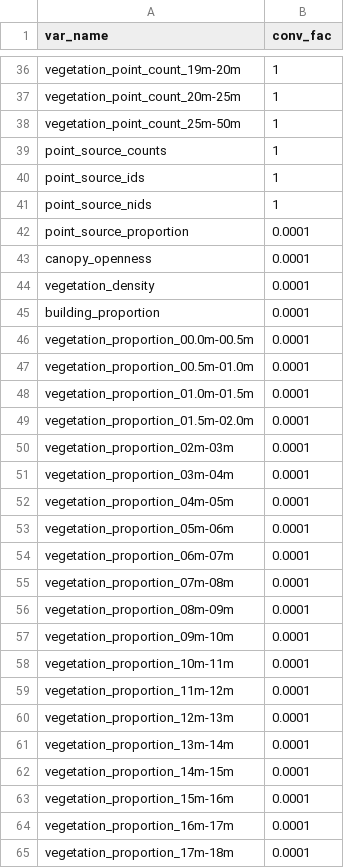
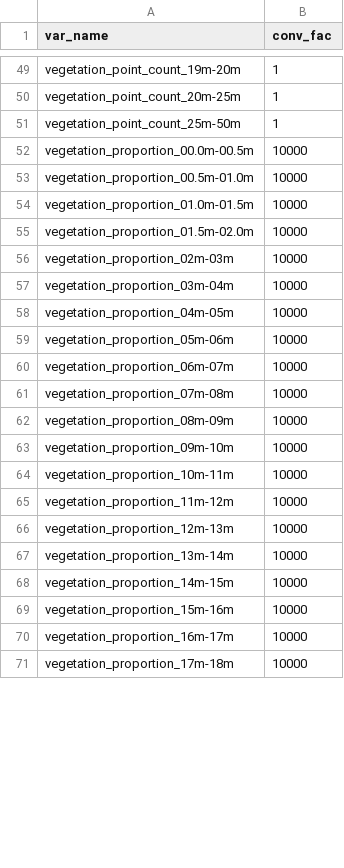
Before and after one commit to jakobjassmann/ecodes-dk-lidar, a CSV file: documentation/conversion_factors.csv, drawn as a sheet; only a part is shown, gaps mark what is left out; the diff covers the shown part only.

Commit message:
updated conversion factors table

```diff
--- a/documentation/conversion_factors.csv
+++ b/documentation/conversion_factors.csv
@@ -38,28 +51,21 @@ vegetation_point_count_20m-25m,1
 vegetation_point_count_25m-50m,1
-point_source_counts,1
-point_source_ids,1
-point_source_nids,1
-point_source_proportion,0.0001
-canopy_openness,0.0001
-vegetation_density,0.0001
-building_proportion,0.0001
-vegetation_proportion_00.0m-00.5m,0.0001
-vegetation_proportion_00.5m-01.0m,0.0001
-vegetation_proportion_01.0m-01.5m,0.0001
-vegetation_proportion_01.5m-02.0m,0.0001
-vegetation_proportion_02m-03m,0.0001
-vegetation_proportion_03m-04m,0.0001
-vegetation_proportion_04m-05m,0.0001
-vegetation_proportion_05m-06m,0.0001
-vegetation_proportion_06m-07m,0.0001
-vegetation_proportion_07m-08m,0.0001
-vegetation_proportion_08m-09m,0.0001
-vegetation_proportion_09m-10m,0.0001
-vegetation_proportion_10m-11m,0.0001
-vegetation_proportion_11m-12m,0.0001
-vegetation_proportion_12m-13m,0.0001
-vegetation_proportion_13m-14m,0.0001
-vegetation_proportion_14m-15m,0.0001
-vegetation_proportion_15m-16m,0.0001
-vegetation_proportion_16m-17m,0.0001
-vegetation_proportion_17m-18m,0.0001
+vegetation_proportion_00.0m-00.5m,10000
+vegetation_proportion_00.5m-01.0m,10000
+vegetation_proportion_01.0m-01.5m,10000
+vegetation_proportion_01.5m-02.0m,10000
+vegetation_proportion_02m-03m,10000
+vegetation_proportion_03m-04m,10000
+vegetation_proportion_04m-05m,10000
+vegetation_proportion_05m-06m,10000
+vegetation_proportion_06m-07m,10000
+vegetation_proportion_07m-08m,10000
+vegetation_proportion_08m-09m,10000
+vegetation_proportion_09m-10m,10000
+vegetation_proportion_10m-11m,10000
+vegetation_proportion_11m-12m,10000
+vegetation_proportion_12m-13m,10000
+vegetation_proportion_13m-14m,10000
+vegetation_proportion_14m-15m,10000
+vegetation_proportion_15m-16m,10000
+vegetation_proportion_16m-17m,10000
+vegetation_proportion_17m-18m,10000
```
Also changed, not shown: 12 added rows, 7 removed rows, 7 moved rows and 5 edited cells elsewhere in this file.
